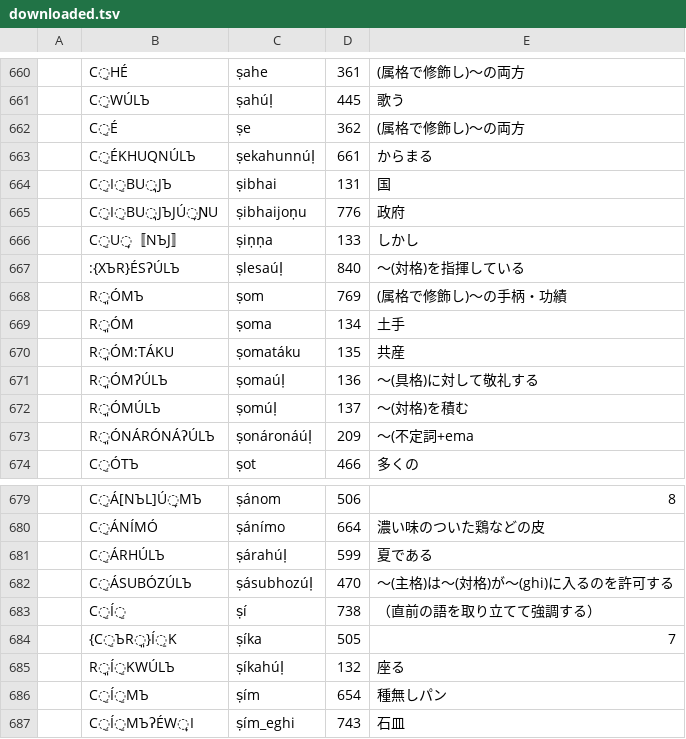
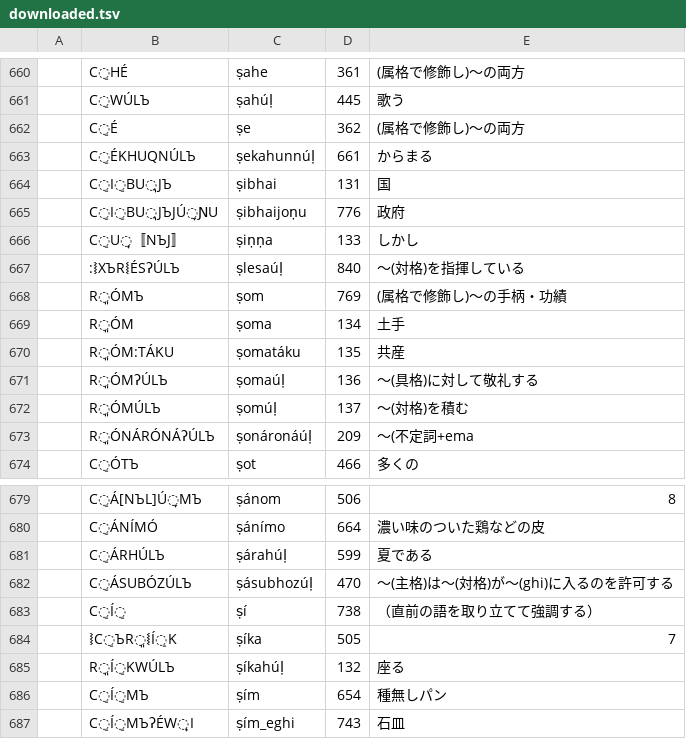
Before and after one commit to jurliyuuri/bhaataan, a TSV file: bo_bá/debug/downloaded.tsv, drawn as a sheet; only a part is shown, gaps mark what is left out; the diff covers the shown part only.

```diff
--- a/bo_bá/debug/downloaded.tsv
+++ b/bo_bá/debug/downloaded.tsv
@@ -666,3 +666,3 @@
 	C̠U̟〚NЪJ〛	ṣiṇṇa	133	しかし
-	:{XЪR}ÉSʔÚLЪ	ṣlesaúḷ	840	〜(対格)を指揮している
+	:⧘XЪR⧙ÉSʔÚLЪ	ṣlesaúḷ	840	〜(対格)を指揮している
 	R͈ÓMЪ	ṣom	769	(属格で修飾し)～の手柄・功績
@@ -683,3 +683,3 @@
 	C̠Í̠	ṣí	738	（直前の語を取り立てて強調する）
-	{C̠ЪR͈}Í̠K	ṣíka	505	7
+	⧘C̠ЪR͈⧙Í̠K	ṣíka	505	7
 	R͈Í̠KWÚLЪ	ṣíkahúḷ	132	座る
```
Also changed, not shown: 5 edited cells elsewhere in this file, 4 other files.
